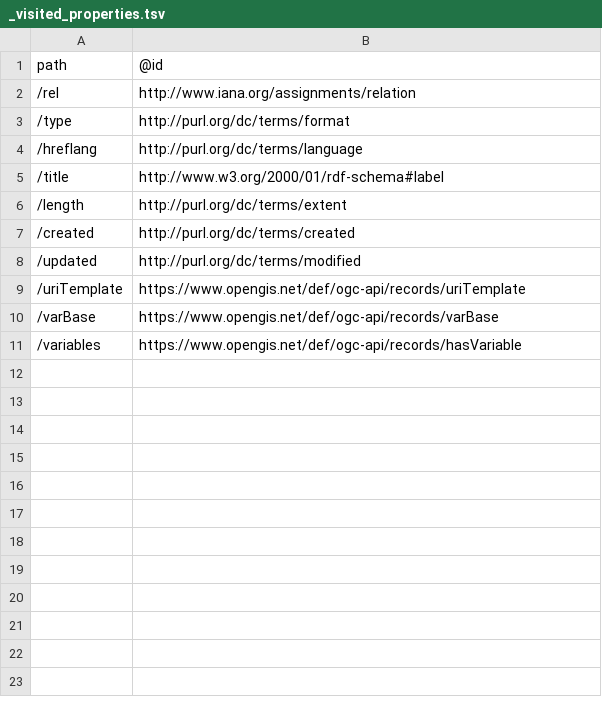
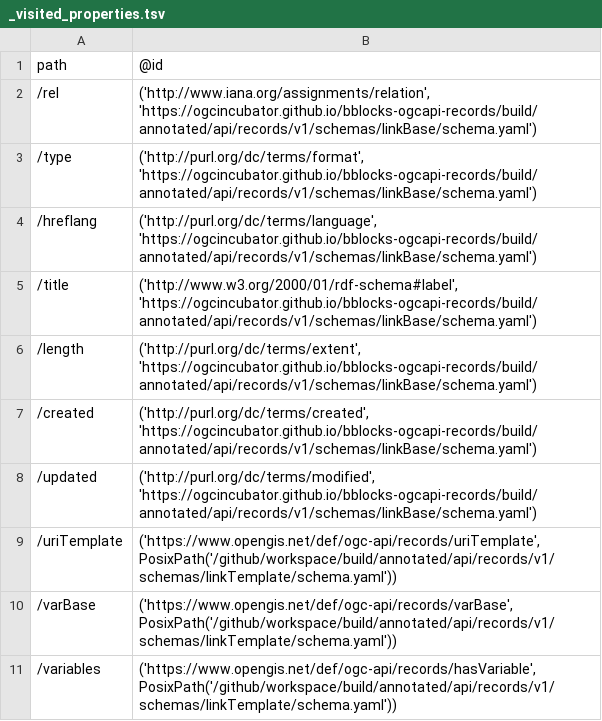
Before and after one commit to ogcincubator/bblocks-ogcapi-records, a TSV file: build/annotated/api/records/v1/schemas/linkTemplate/_visited_properties.tsv, drawn as a sheet.

Commit message:
Building blocks postprocessing

```diff
--- a/build/annotated/api/records/v1/schemas/linkTemplate/_visited_properties.tsv
+++ b/build/annotated/api/records/v1/schemas/linkTemplate/_visited_properties.tsv
@@ -1,11 +1,11 @@
 path	@id
-/rel	http://www.iana.org/assignments/relation
-/type	http://purl.org/dc/terms/format
-/hreflang	http://purl.org/dc/terms/language
-/title	http://www.w3.org/2000/01/rdf-schema#label
-/length	http://purl.org/dc/terms/extent
-/created	http://purl.org/dc/terms/created
-/updated	http://purl.org/dc/terms/modified
-/uriTemplate	https://www.opengis.net/def/ogc-api/records/uriTemplate
-/varBase	https://www.opengis.net/def/ogc-api/records/varBase
-/variables	https://www.opengis.net/def/ogc-api/records/hasVariable
+/rel	('http://www.iana.org/assignments/relation', 'https://ogcincubator.github.io/bblocks-ogcapi-records/build/annotated/api/records/v1/schemas/linkBase/schema.yaml')
+/type	('http://purl.org/dc/terms/format', 'https://ogcincubator.github.io/bblocks-ogcapi-records/build/annotated/api/records/v1/schemas/linkBase/schema.yaml')
+/hreflang	('http://purl.org/dc/terms/language', 'https://ogcincubator.github.io/bblocks-ogcapi-records/build/annotated/api/records/v1/schemas/linkBase/schema.yaml')
+/title	('http://www.w3.org/2000/01/rdf-schema#label', 'https://ogcincubator.github.io/bblocks-ogcapi-records/build/annotated/api/records/v1/schemas/linkBase/schema.yaml')
+/length	('http://purl.org/dc/terms/extent', 'https://ogcincubator.github.io/bblocks-ogcapi-records/build/annotated/api/records/v1/schemas/linkBase/schema.yaml')
+/created	('http://purl.org/dc/terms/created', 'https://ogcincubator.github.io/bblocks-ogcapi-records/build/annotated/api/records/v1/schemas/linkBase/schema.yaml')
+/updated	('http://purl.org/dc/terms/modified', 'https://ogcincubator.github.io/bblocks-ogcapi-records/build/annotated/api/records/v1/schemas/linkBase/schema.yaml')
+/uriTemplate	('https://www.opengis.net/def/ogc-api/records/uriTemplate', PosixPath('/github/workspace/build/annotated/api/records/v1/schemas/linkTemplate/schema.yaml'))
+/varBase	('https://www.opengis.net/def/ogc-api/records/varBase', PosixPath('/github/workspace/build/annotated/api/records/v1/schemas/linkTemplate/schema.yaml'))
+/variables	('https://www.opengis.net/def/ogc-api/records/hasVariable', PosixPath('/github/workspace/build/annotated/api/records/v1/schemas/linkTemplate/schema.yaml'))
```
Also changed, not shown: build/annotated/api/records/v1/schemas/link/_visited_properties.tsv, build/annotated/api/records/v1/schemas/linkBase/_visited_properties.tsv, 55 other files.
